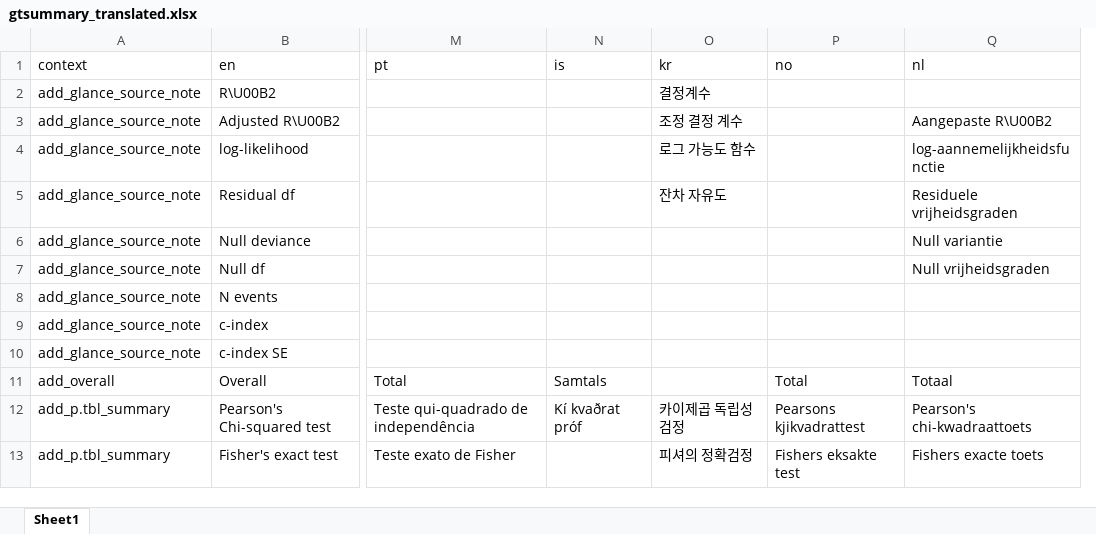
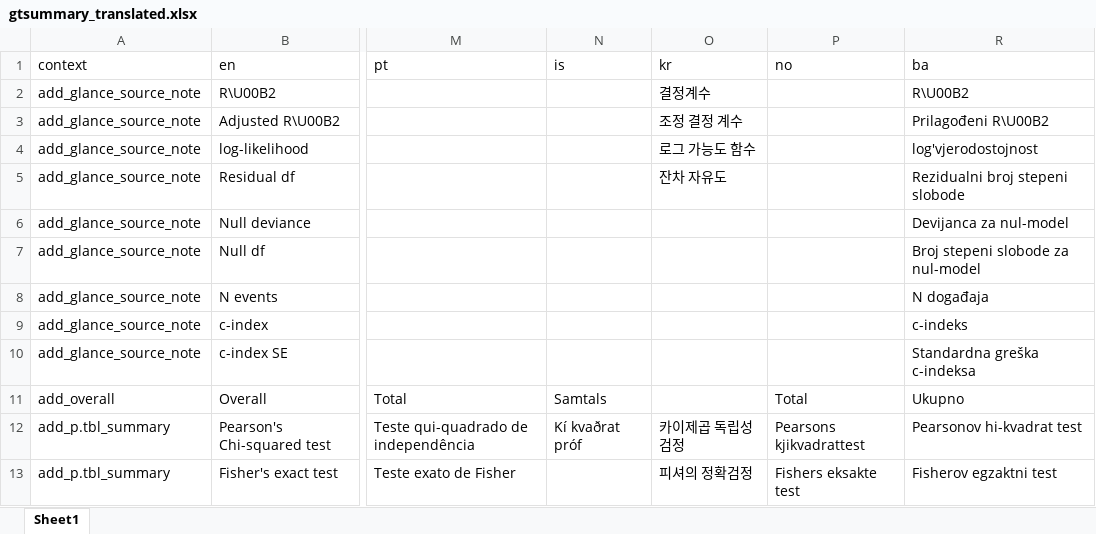
Before and after one commit to ddsjoberg/gtsummary, an Excel workbook: data-raw/gtsummary_translated.xlsx, sheet Sheet1, drawn as a sheet; only a part is shown, gaps mark what is left out; values as stored, in another font and other column widths than the file's, no borders; removed rows and columns are numbered as before the commit, all else as after; the diff names each change by its address in the sheet, - before the commit and + after, or states it on an @@ line.

```diff
--- a/data-raw/gtsummary_translated.xlsx (sheet Sheet1)
+++ b/data-raw/gtsummary_translated.xlsx (sheet Sheet1)
@@ column Q (nl) hidden, rows 3-13: Aangepaste R\U00B2 | log-aannemelijkheidsfunctie | Residuele vrijheidsgraden | Null variantie | Null vrijheidsgraden |  |  |  | Totaal | Pearson's chi-kwadraattoets | Fishers exacte toets @@
+column R (ba), rows 2-13: R\U00B2 | Prilagođeni R\U00B2 | log'vjerodostojnost | Rezidualni broj stepeni slobode | Devijanca za nul-model | Broj stepeni slobode za nul-model | N događaja | c-indeks | Standardna greška c-indeksa | Ukupno | Pearsonov hi-kvadrat test | Fisherov egzaktni test
```
Also changed, not shown: 4 other files.
